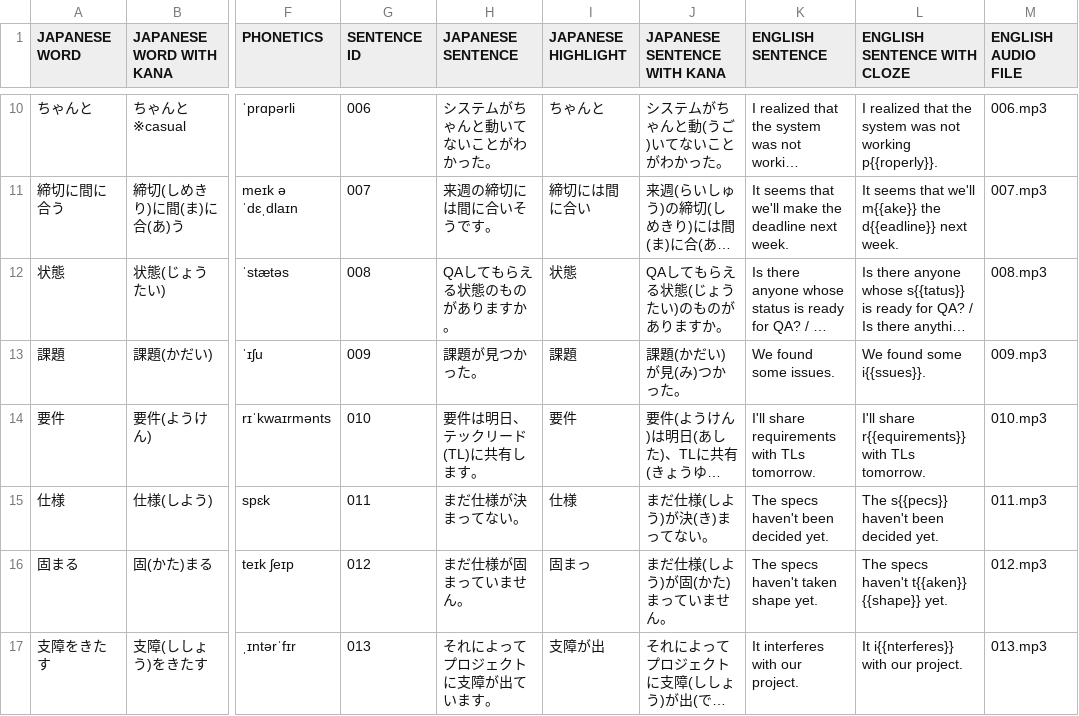
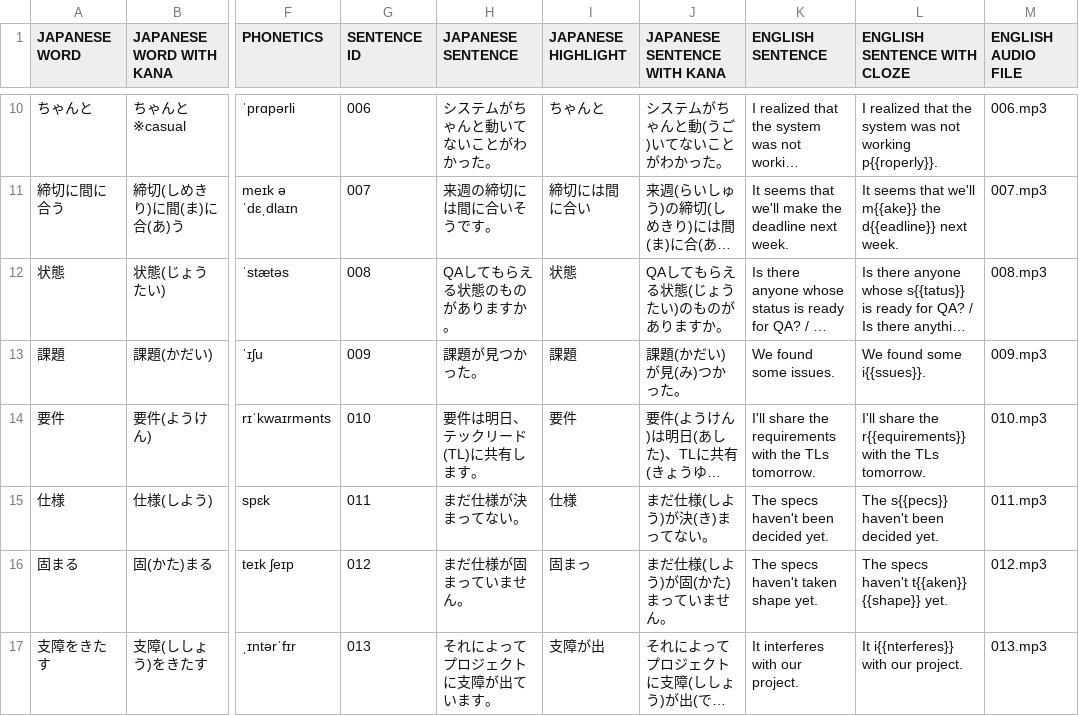
Before and after one commit to mercari/engineer-vocabulary-list, a CSV file: csv/list_1.csv, drawn as a sheet; only a part is shown, gaps mark what is left out; long unchanged cells end in …; the diff names each change by its address in the sheet, - before the commit and + after, or states it on an @@ line.

Commit message:
Fix an English sentence (#4)

```diff
--- a/csv/list_1.csv
+++ b/csv/list_1.csv
-K14 (ENGLISH SENTENCE): I'll share requirements with TLs tomorrow.
+K14 (ENGLISH SENTENCE): I'll share the requirements with the TLs tomorrow.
-L14 (ENGLISH SENTENCE WITH CLOZE): I'll share r{{equirements}} with TLs tomorrow.
+L14 (ENGLISH SENTENCE WITH CLOZE): I'll share the r{{equirements}} with the TLs tomorrow.
```
